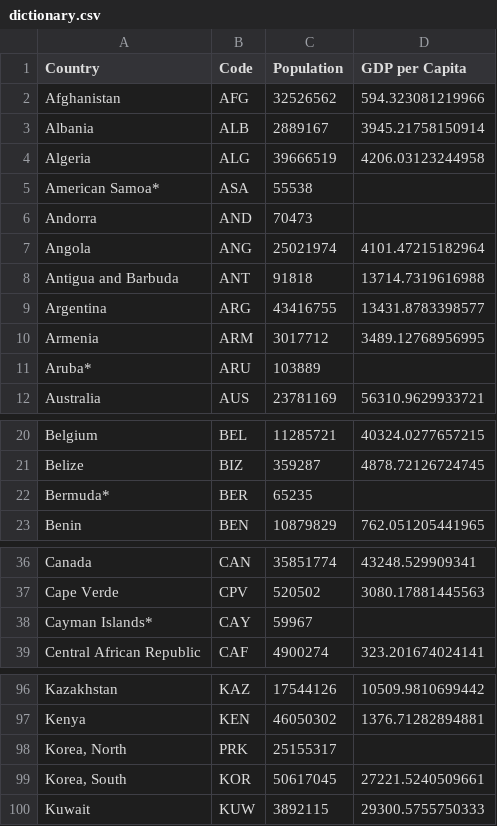
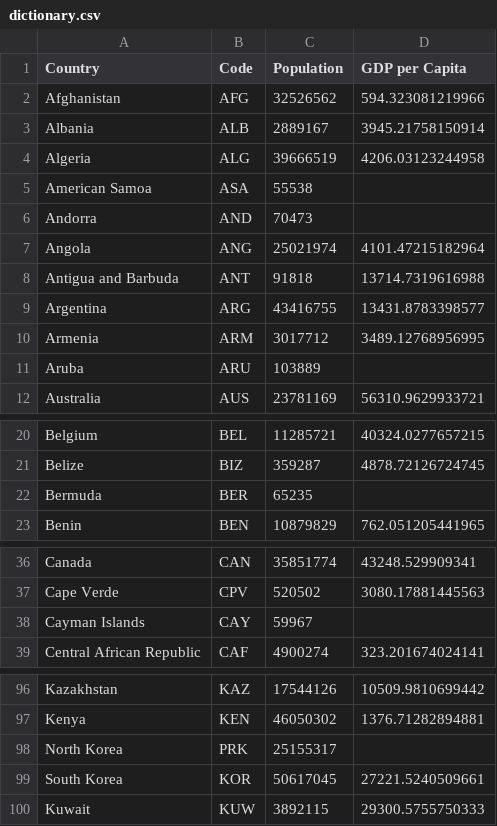
Before and after one commit to pareshppp/Kaggle-Submissions, a CSV file: Olympic Games/dictionary.csv, drawn as a sheet; only a part is shown, gaps mark what is left out; the diff covers the shown part only.

```diff
--- a/Olympic Games/dictionary.csv
+++ b/Olympic Games/dictionary.csv
@@ -4,3 +4,3 @@ Albania,ALB,2889167,3945.21758150914
 Algeria,ALG,39666519,4206.03123244958
-American Samoa*,ASA,55538,
+American Samoa,ASA,55538,
 Andorra,AND,70473,
@@ -10,3 +10,3 @@ Argentina,ARG,43416755,13431.8783398577
 Armenia,ARM,3017712,3489.12768956995
-Aruba*,ARU,103889,
+Aruba,ARU,103889,
 Australia,AUS,23781169,56310.9629933721
@@ -21,3 +21,3 @@ Belgium,BEL,11285721,40324.0277657215
 Belize,BIZ,359287,4878.72126724745
-Bermuda*,BER,65235,
+Bermuda,BER,65235,
 Benin,BEN,10879829,762.051205441965
@@ -37,3 +37,3 @@ Canada,CAN,35851774,43248.529909341
 Cape Verde,CPV,520502,3080.17881445563
-Cayman Islands*,CAY,59967,
+Cayman Islands,CAY,59967,
 Central African Republic,CAF,4900274,323.201674024141
@@ -97,4 +97,4 @@ Kazakhstan,KAZ,17544126,10509.9810699442
 Kenya,KEN,46050302,1376.71282894881
-"Korea, North",PRK,25155317,
-"Korea, South",KOR,50617045,27221.5240509661
+North Korea,PRK,25155317,
+South Korea,KOR,50617045,27221.5240509661
 Kuwait,KUW,3892115,29300.5755750333
```
Also changed, not shown: 3 edited cells elsewhere in this file, 3 other files.
